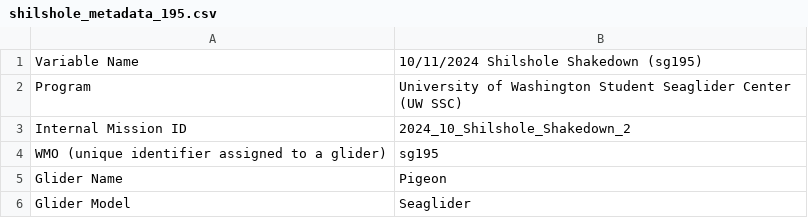
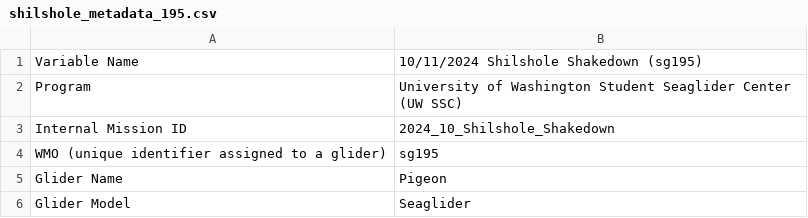
Before and after one commit to UWOceanTech/Student-Seaglider-Center, a CSV file: 2024_10_Shilshole_Shakedown/shilshole_metadata_195.csv, drawn as a sheet; only a part is shown.

Commit message:
Update shilshole_metadata_195.csv

```diff
--- a/2024_10_Shilshole_Shakedown/shilshole_metadata_195.csv
+++ b/2024_10_Shilshole_Shakedown/shilshole_metadata_195.csv
@@ -2,3 +2,3 @@
 Program,University of Washington Student Seaglider Center (UW SSC)
-Internal Mission ID,2024_10_Shilshole_Shakedown_2
+Internal Mission ID,2024_10_Shilshole_Shakedown
 WMO (unique identifier assigned to a glider),sg195
```
